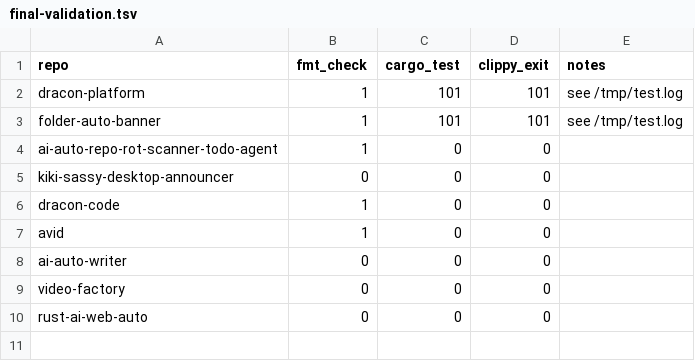
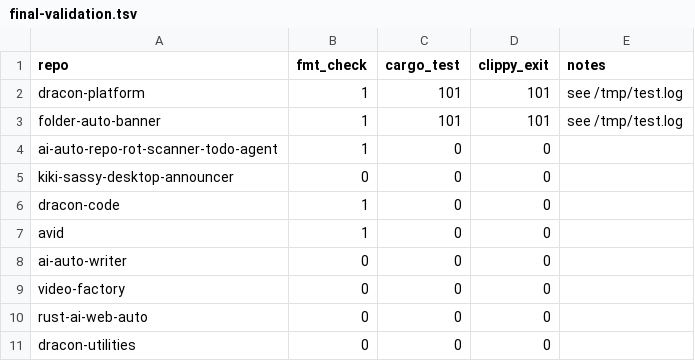
Before and after one commit to DraconDev/dracon-utilities, a TSV file: docs/audit/2026-06-11-full-repo-audit/final-validation.tsv, drawn as a sheet.

Commit message:
1 file(s) in docs [docs/audit/2026-06-11-full-repo-audit/final-validation.tsv] DELTA:+1/-0

```diff
--- a/docs/audit/2026-06-11-full-repo-audit/final-validation.tsv
+++ b/docs/audit/2026-06-11-full-repo-audit/final-validation.tsv
@@ -10 +10,2 @@ video-factory	0	0	0
 rust-ai-web-auto	0	0	0	
+dracon-utilities	0	0	0	
```
